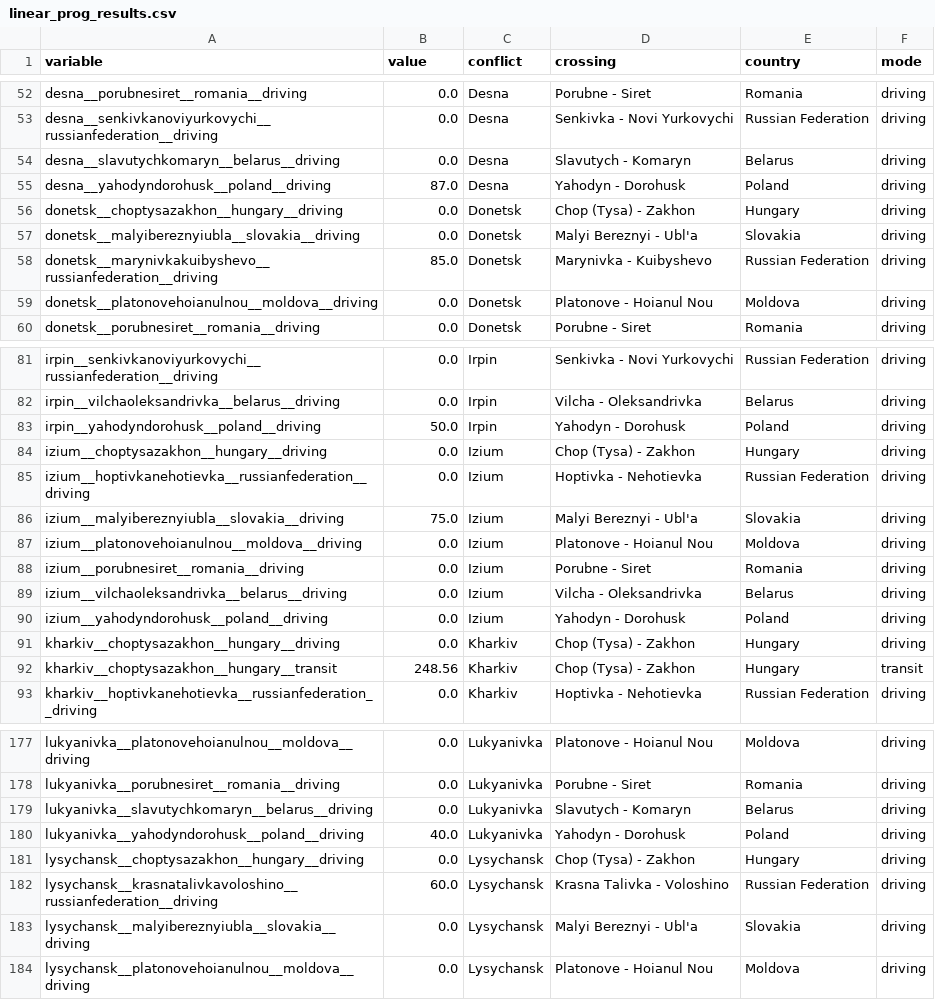
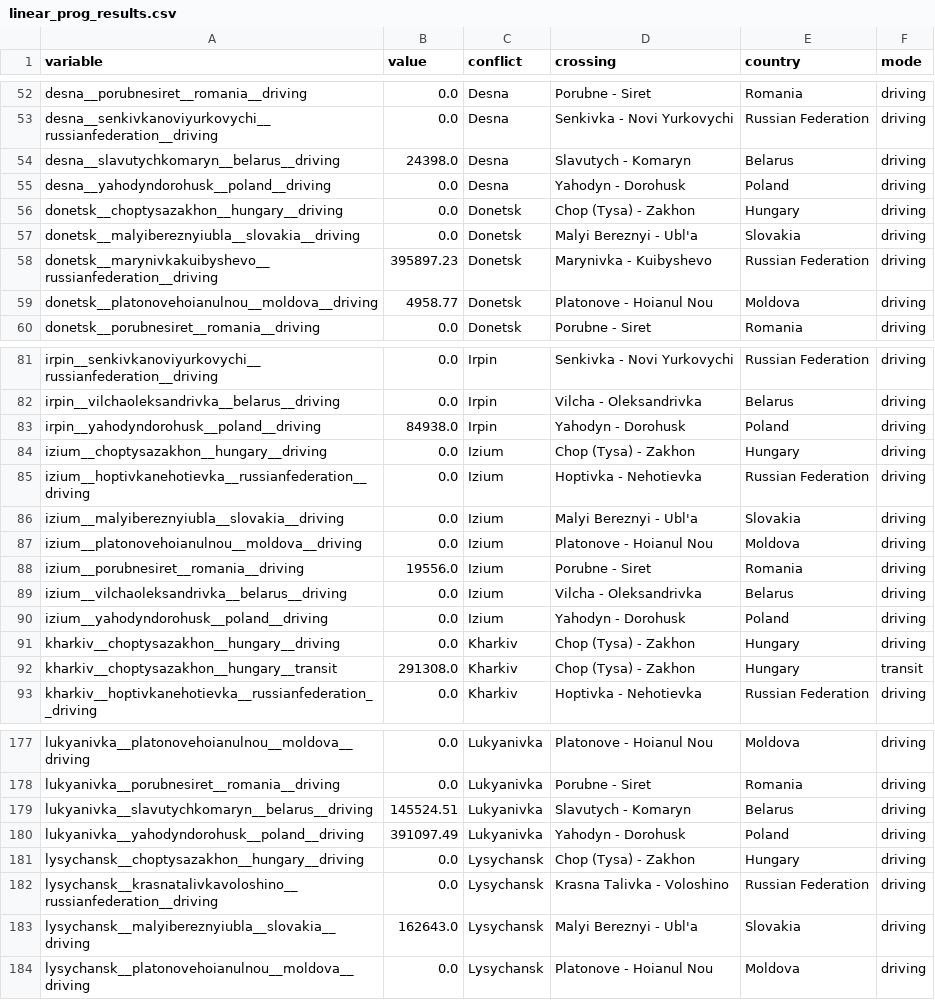
Before and after one commit to jataware/refugee_modeling, a CSV file: outputs/linear_prog_results.csv, drawn as a sheet; only a part is shown, gaps mark what is left out; the diff covers the shown part only.

```diff
--- a/outputs/linear_prog_results.csv
+++ b/outputs/linear_prog_results.csv
@@ -53,8 +53,8 @@ desna__porubnesiret__romania__driving,0.0,Desna,Porubne - Siret,Romania,driving
 desna__senkivkanoviyurkovychi__russianfederation__driving,0.0,Desna,Senkivka - Novi Yurkovychi,Russian Federation,driving
-desna__slavutychkomaryn__belarus__driving,0.0,Desna,Slavutych - Komaryn,Belarus,driving
-desna__yahodyndorohusk__poland__driving,87.0,Desna,Yahodyn - Dorohusk,Poland,driving
+desna__slavutychkomaryn__belarus__driving,24398.0,Desna,Slavutych - Komaryn,Belarus,driving
+desna__yahodyndorohusk__poland__driving,0.0,Desna,Yahodyn - Dorohusk,Poland,driving
 donetsk__choptysazakhon__hungary__driving,0.0,Donetsk,Chop (Tysa) - Zakhon,Hungary,driving
 donetsk__malyibereznyiubla__slovakia__driving,0.0,Donetsk,Malyi Bereznyi - Ubl'a,Slovakia,driving
-donetsk__marynivkakuibyshevo__russianfederation__driving,85.0,Donetsk,Marynivka - Kuibyshevo,Russian Federation,driving
-donetsk__platonovehoianulnou__moldova__driving,0.0,Donetsk,Platonove - Hoianul Nou,Moldova,driving
+donetsk__marynivkakuibyshevo__russianfederation__driving,395897.23,Donetsk,Marynivka - Kuibyshevo,Russian Federation,driving
+donetsk__platonovehoianulnou__moldova__driving,4958.77,Donetsk,Platonove - Hoianul Nou,Moldova,driving
 donetsk__porubnesiret__romania__driving,0.0,Donetsk,Porubne - Siret,Romania,driving
@@ -82,8 +82,8 @@ irpin__senkivkanoviyurkovychi__russianfederation__driving,0.0,Irpin,Senkivka - N
 irpin__vilchaoleksandrivka__belarus__driving,0.0,Irpin,Vilcha - Oleksandrivka,Belarus,driving
-irpin__yahodyndorohusk__poland__driving,50.0,Irpin,Yahodyn - Dorohusk,Poland,driving
+irpin__yahodyndorohusk__poland__driving,84938.0,Irpin,Yahodyn - Dorohusk,Poland,driving
 izium__choptysazakhon__hungary__driving,0.0,Izium,Chop (Tysa) - Zakhon,Hungary,driving
 izium__hoptivkanehotievka__russianfederation__driving,0.0,Izium,Hoptivka - Nehotievka,Russian Federation,driving
-izium__malyibereznyiubla__slovakia__driving,75.0,Izium,Malyi Bereznyi - Ubl'a,Slovakia,driving
+izium__malyibereznyiubla__slovakia__driving,0.0,Izium,Malyi Bereznyi - Ubl'a,Slovakia,driving
 izium__platonovehoianulnou__moldova__driving,0.0,Izium,Platonove - Hoianul Nou,Moldova,driving
-izium__porubnesiret__romania__driving,0.0,Izium,Porubne - Siret,Romania,driving
+izium__porubnesiret__romania__driving,19556.0,Izium,Porubne - Siret,Romania,driving
 izium__vilchaoleksandrivka__belarus__driving,0.0,Izium,Vilcha - Oleksandrivka,Belarus,driving
@@ -91,3 +91,3 @@ izium__yahodyndorohusk__poland__driving,0.0,Izium,Yahodyn - Dorohusk,Poland,driv
 kharkiv__choptysazakhon__hungary__driving,0.0,Kharkiv,Chop (Tysa) - Zakhon,Hungary,driving
-kharkiv__choptysazakhon__hungary__transit,248.56,Kharkiv,Chop (Tysa) - Zakhon,Hungary,transit
+kharkiv__choptysazakhon__hungary__transit,291308.0,Kharkiv,Chop (Tysa) - Zakhon,Hungary,transit
 kharkiv__hoptivkanehotievka__russianfederation__driving,0.0,Kharkiv,Hoptivka - Nehotievka,Russian Federation,driving
@@ -178,7 +178,7 @@ lukyanivka__platonovehoianulnou__moldova__driving,0.0,Lukyanivka,Platonove - Hoi
 lukyanivka__porubnesiret__romania__driving,0.0,Lukyanivka,Porubne - Siret,Romania,driving
-lukyanivka__slavutychkomaryn__belarus__driving,0.0,Lukyanivka,Slavutych - Komaryn,Belarus,driving
-lukyanivka__yahodyndorohusk__poland__driving,40.0,Lukyanivka,Yahodyn - Dorohusk,Poland,driving
+lukyanivka__slavutychkomaryn__belarus__driving,145524.51,Lukyanivka,Slavutych - Komaryn,Belarus,driving
+lukyanivka__yahodyndorohusk__poland__driving,391097.49,Lukyanivka,Yahodyn - Dorohusk,Poland,driving
 lysychansk__choptysazakhon__hungary__driving,0.0,Lysychansk,Chop (Tysa) - Zakhon,Hungary,driving
-lysychansk__krasnatalivkavoloshino__russianfederation__driving,60.0,Lysychansk,Krasna Talivka - Voloshino,Russian Federation,driving
-lysychansk__malyibereznyiubla__slovakia__driving,0.0,Lysychansk,Malyi Bereznyi - Ubl'a,Slovakia,driving
+lysychansk__krasnatalivkavoloshino__russianfederation__driving,0.0,Lysychansk,Krasna Talivka - Voloshino,Russian Federation,driving
+lysychansk__malyibereznyiubla__slovakia__driving,162643.0,Lysychansk,Malyi Bereznyi - Ubl'a,Slovakia,driving
 lysychansk__platonovehoianulnou__moldova__driving,0.0,Lysychansk,Platonove - Hoianul Nou,Moldova,driving
```
Also changed, not shown: 56 edited cells elsewhere in this file, 6 other files.
